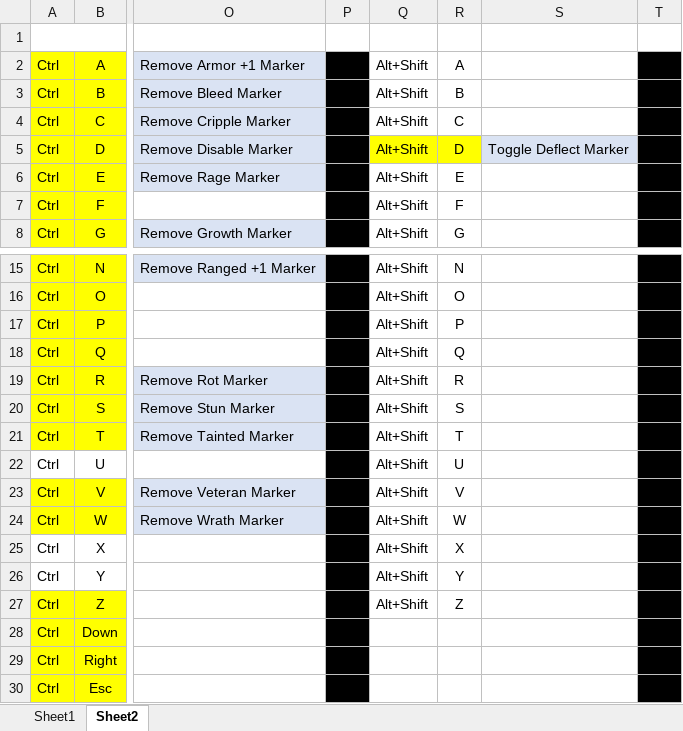
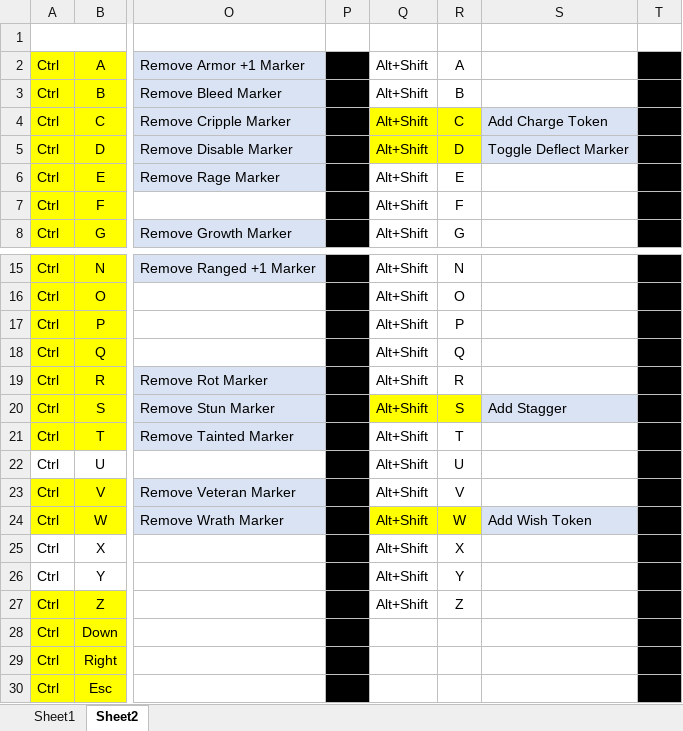
Before and after one commit to sIKE23/Mage-Wars, an Excel workbook: Template/OCTGN - Key Map.xlsx, sheet Sheet2, drawn as a sheet; only a part is shown, gaps mark what is left out; values as stored, in another font and other column widths than the file's, no borders; the diff names each change by its address in the sheet, - before the commit and + after, or states it on an @@ line.

Commit message:
#275 - added in more Academy centric targets
#290 - attempt to automate Wounded Prey against (friendly) scenario
Sslak's
#324  - automate Lightning Raptor's attack and counterstrike
#324 - add in timing prompts to reveal Academy Enchantments
#285 - more fixes to card data to help with the Automation process
#324 - add shortcut for Charge Tokens, Wish Tokens, and Stagger Markers
#324 - Automate Packleader's Cowl
#275 & #292 -  fixed "minor creature" detection formula with the change
to the new API
#341 - Mages Level 5 and above now roll one additional attack die with
Academy Weapons
#324 - Automate Slavorg's casting discount (not complete)
#340 - fixed for figuring out creature levels (int to eval)
#283 - added in some chat text to ToLs attack
#190 - Stranglevine now (appropriately) gains life with each Crush Token

Tuned Mage Colors for better/eaisier viewing in the Chat Window

```diff
--- a/Template/OCTGN - Key Map.xlsx (sheet Sheet2)
+++ b/Template/OCTGN - Key Map.xlsx (sheet Sheet2)
-Q4:R4 fill: none
+Q4:R4 fill: #FFFF00
-S4: (empty)
+S4: Add Charge Token
-S4 fill: none
+S4 fill: #DAE3F3
-Q20:R20 fill: none
+Q20:R20 fill: #FFFF00
-S20: (empty)
+S20: Add Stagger
-S20 fill: none
+S20 fill: #DAE3F3
-Q24:R24 fill: none
+Q24:R24 fill: #FFFF00
-S24: (empty)
+S24: Add Wish Token
-S24 fill: none
+S24 fill: #DAE3F3
```
Also changed, not shown: 10 other files.
